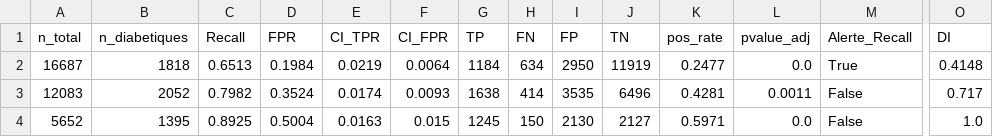
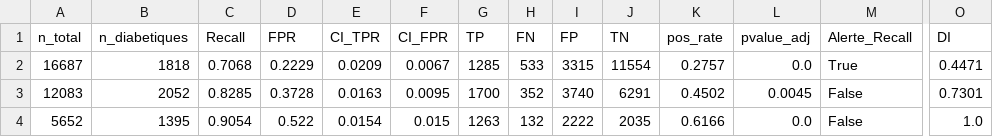
Before and after one commit to AlexKinda1/Prediction-du-Diabete-par-Deep-Learning-End-to-End-, a CSV file: resultats_evaluation_v3/biais_Income.csv (was resultats_evaluation_v2_robuste/biais_Income.csv), drawn as a sheet; only a part is shown, gaps mark what is left out; the diff names each change by its address in the sheet, - before the commit and + after, or states it on an @@ line.

```diff
--- a/resultats_evaluation_v2_robuste/biais_Income.csv
+++ b/resultats_evaluation_v3/biais_Income.csv
-C2 (Recall): 0.6513
+C2 (Recall): 0.7068
-D2 (FPR): 0.1984
+D2 (FPR): 0.2229
-E2 (CI_TPR): 0.0219
+E2 (CI_TPR): 0.0209
-F2 (CI_FPR): 0.0064
+F2 (CI_FPR): 0.0067
-G2 (TP): 1184
+G2 (TP): 1285
-H2 (FN): 634
+H2 (FN): 533
-I2 (FP): 2950
+I2 (FP): 3315
-J2 (TN): 11919
+J2 (TN): 11554
-K2 (pos_rate): 0.2477
+K2 (pos_rate): 0.2757
-O2 (DI): 0.4148
+O2 (DI): 0.4471
-C3 (Recall): 0.7982
+C3 (Recall): 0.8285
-D3 (FPR): 0.3524
+D3 (FPR): 0.3728
-E3 (CI_TPR): 0.0174
+E3 (CI_TPR): 0.0163
-F3 (CI_FPR): 0.0093
+F3 (CI_FPR): 0.0095
-G3 (TP): 1638
+G3 (TP): 1700
-H3 (FN): 414
+H3 (FN): 352
-I3 (FP): 3535
+I3 (FP): 3740
-J3 (TN): 6496
+J3 (TN): 6291
-K3 (pos_rate): 0.4281
+K3 (pos_rate): 0.4502
-L3 (pvalue_adj): 0.0011
+L3 (pvalue_adj): 0.0045
-O3 (DI): 0.717
+O3 (DI): 0.7301
-C4 (Recall): 0.8925
+C4 (Recall): 0.9054
-D4 (FPR): 0.5004
+D4 (FPR): 0.522
-E4 (CI_TPR): 0.0163
+E4 (CI_TPR): 0.0154
-G4 (TP): 1245
+G4 (TP): 1263
-H4 (FN): 150
+H4 (FN): 132
-I4 (FP): 2130
+I4 (FP): 2222
-J4 (TN): 2127
+J4 (TN): 2035
-K4 (pos_rate): 0.5971
+K4 (pos_rate): 0.6166
```
Also changed, not shown: resultats_evaluation_v2_robuste/emissions.csv, 36 other files.
